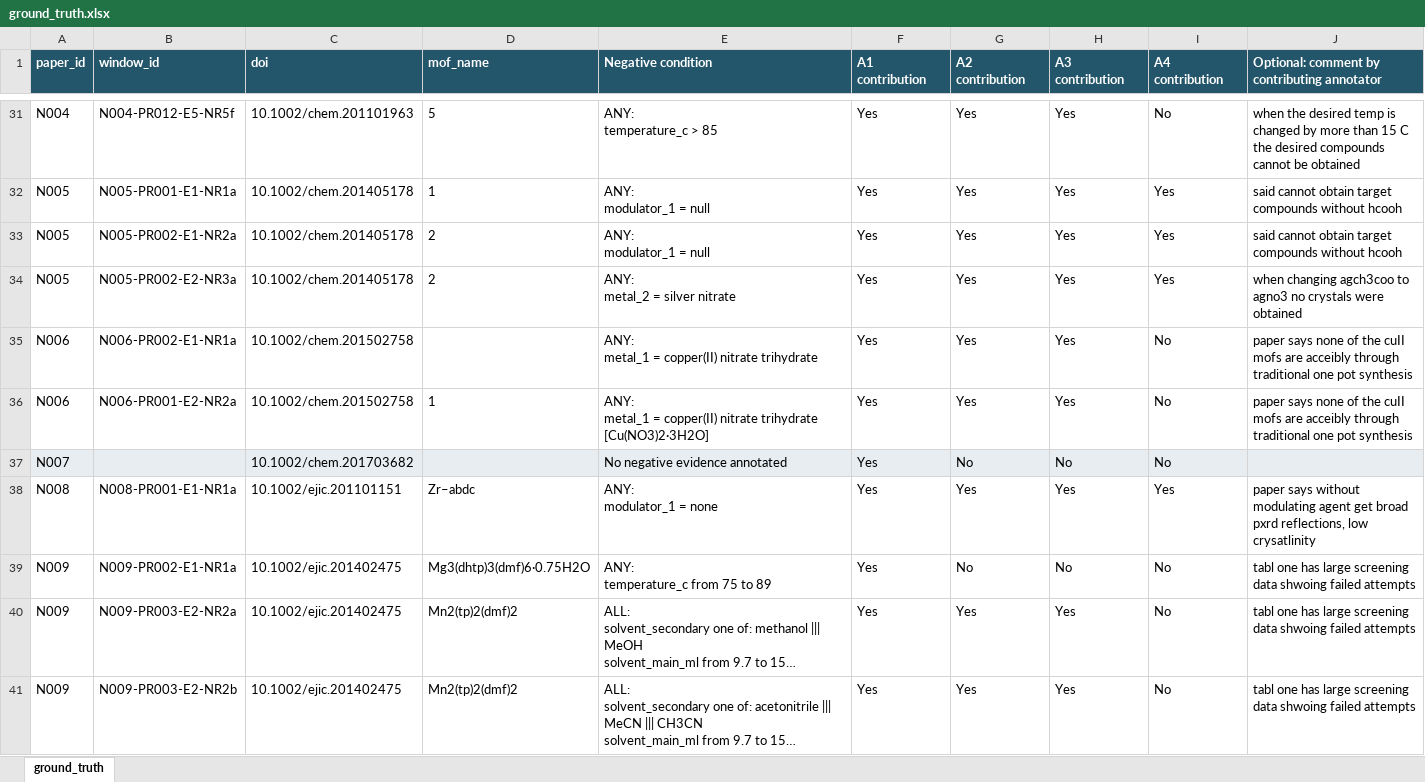
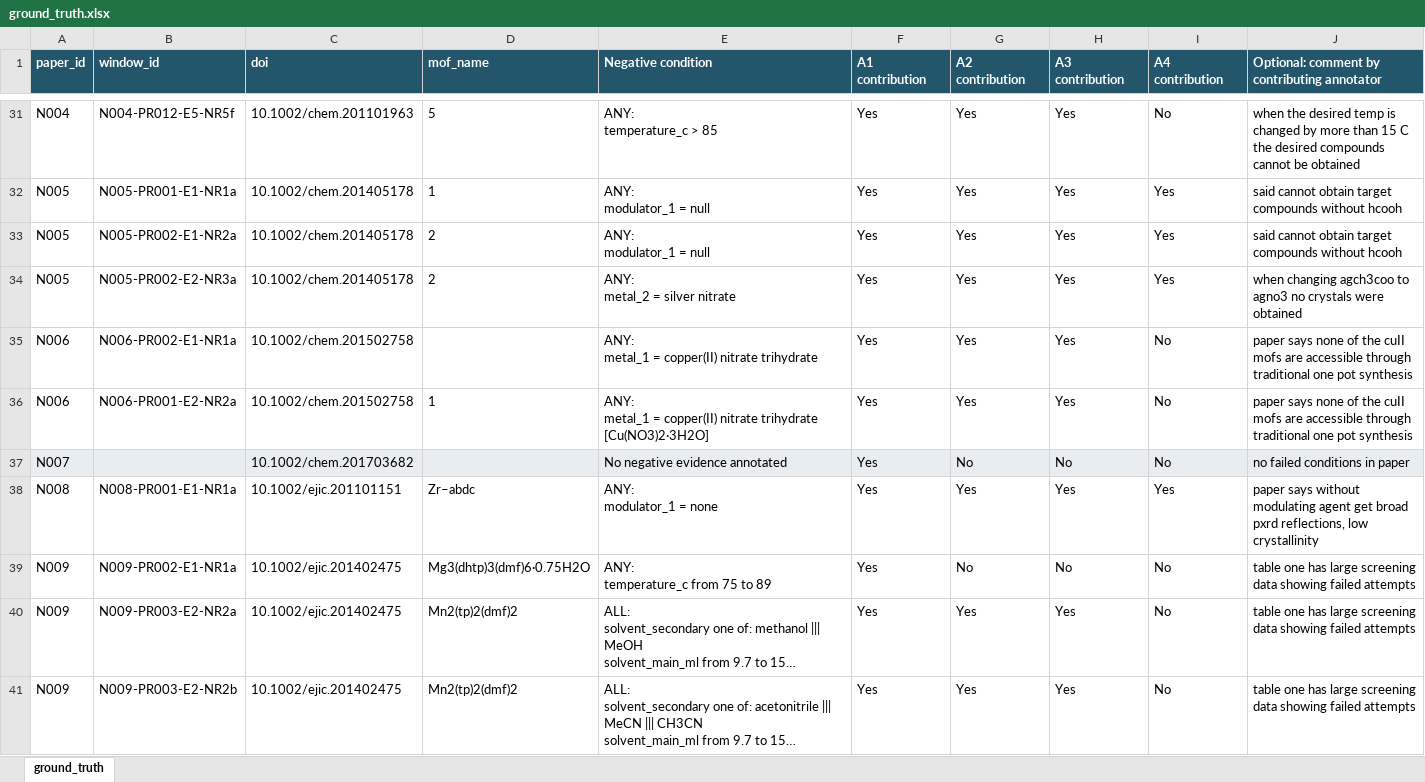
Before and after one commit to zzhenglab/MOFinder, an Excel workbook: benchmarks/negative_reconstruction/ground_truth.xlsx, sheet ground_truth, drawn as a sheet; only a part is shown, gaps mark what is left out; long unchanged cells end in …; values as stored, in another font and other column widths than the file's, no borders; table styles not drawn; the diff covers the shown part only; the diff names each change by its address in the sheet, - before the commit and + after, or states it on an @@ line.

```diff
--- a/benchmarks/negative_reconstruction/ground_truth.xlsx (sheet ground_truth)
+++ b/benchmarks/negative_reconstruction/ground_truth.xlsx (sheet ground_truth)
-J35:J36: …mofs are acceibly through traditional…
+J35:J36: …mofs are accessible through traditional…
-J37: (empty)
+J37: no failed conditions in paper
-J38: …reflections, low crysatlinity
+J38: …reflections, low crystallinity
-J39:J41: tabl one has large screening data shwoing failed attempts
+J39:J41: table one has large screening data showing failed attempts
```
Also changed, not shown: 255 edited cells elsewhere in this sheet.
